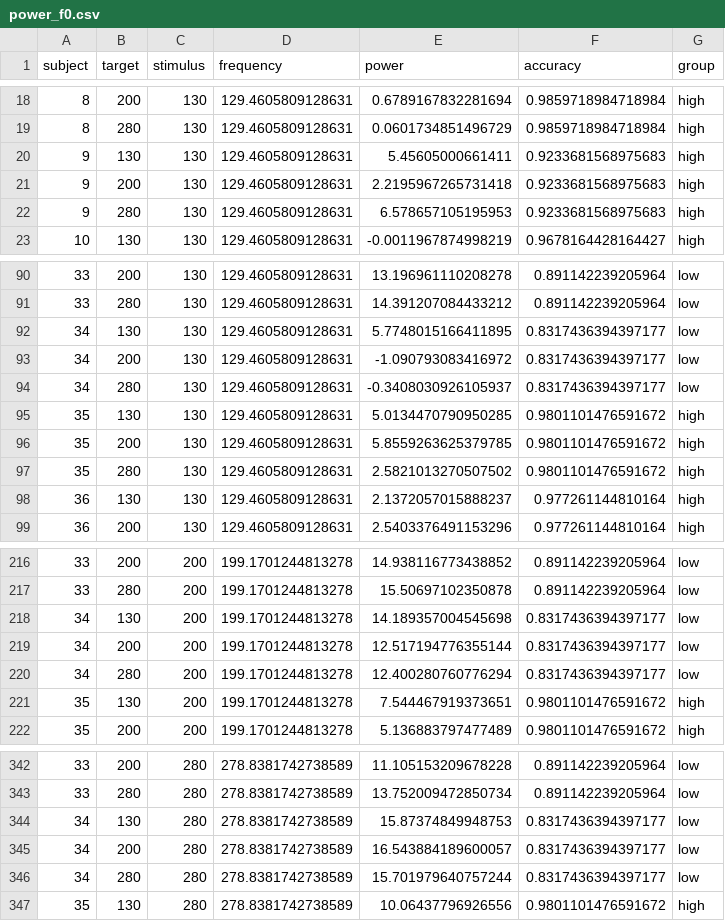
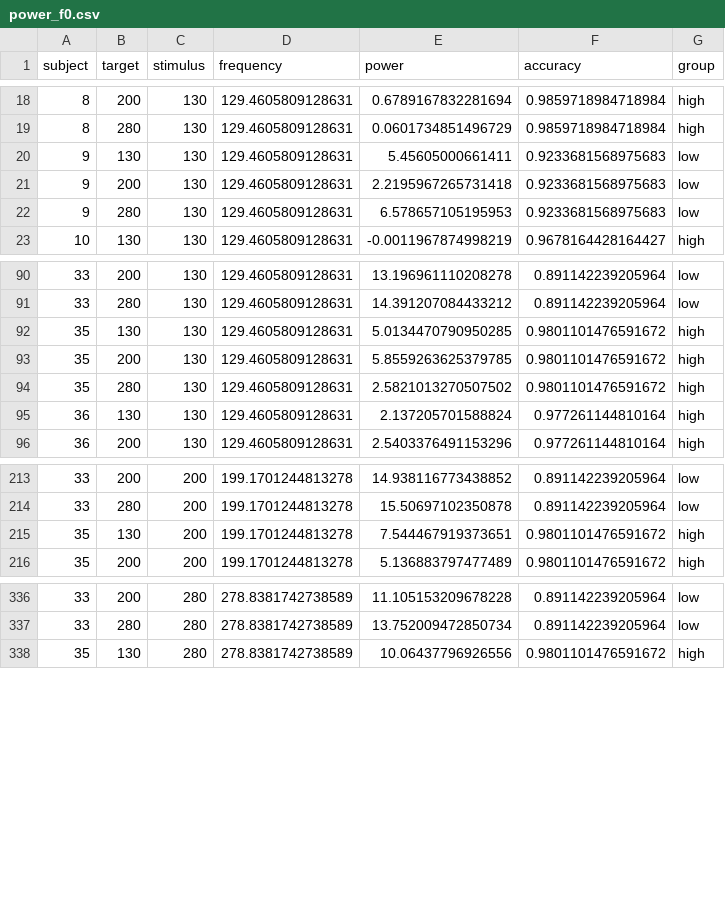
Before and after one commit to letitiayhho/tone-target-monitoring, a CSV file: analysis/power_f0.csv, drawn as a sheet; only a part is shown, gaps mark what is left out; the diff covers the shown part only.

```diff
--- a/analysis/power_f0.csv
+++ b/analysis/power_f0.csv
@@ -19,5 +19,5 @@ subject,target,stimulus,frequency,power,accuracy,group
 8,280,130,129.4605809128631,0.0601734851496729,0.9859718984718984,high
-9,130,130,129.4605809128631,5.45605000661411,0.9233681568975683,high
-9,200,130,129.4605809128631,2.2195967265731418,0.9233681568975683,high
-9,280,130,129.4605809128631,6.578657105195953,0.9233681568975683,high
+9,130,130,129.4605809128631,5.45605000661411,0.9233681568975683,low
+9,200,130,129.4605809128631,2.2195967265731418,0.9233681568975683,low
+9,280,130,129.4605809128631,6.578657105195953,0.9233681568975683,low
 10,130,130,129.4605809128631,-0.0011967874998219,0.9678164428164427,high
@@ -91,5 +91,2 @@ subject,target,stimulus,frequency,power,accuracy,group
 33,280,130,129.4605809128631,14.391207084433212,0.891142239205964,low
-34,130,130,129.4605809128631,5.7748015166411895,0.8317436394397177,low
-34,200,130,129.4605809128631,-1.090793083416972,0.8317436394397177,low
-34,280,130,129.4605809128631,-0.3408030926105937,0.8317436394397177,low
 35,130,130,129.4605809128631,5.0134470790950285,0.9801101476591672,high
@@ -97,3 +94,3 @@ subject,target,stimulus,frequency,power,accuracy,group
 35,280,130,129.4605809128631,2.5821013270507502,0.9801101476591672,high
-36,130,130,129.4605809128631,2.1372057015888237,0.977261144810164,high
+36,130,130,129.4605809128631,2.137205701588824,0.977261144810164,high
 36,200,130,129.4605809128631,2.5403376491153296,0.977261144810164,high
@@ -217,5 +214,2 @@ subject,target,stimulus,frequency,power,accuracy,group
 33,280,200,199.1701244813278,15.50697102350878,0.891142239205964,low
-34,130,200,199.1701244813278,14.189357004545698,0.8317436394397177,low
-34,200,200,199.1701244813278,12.517194776355144,0.8317436394397177,low
-34,280,200,199.1701244813278,12.400280760776294,0.8317436394397177,low
 35,130,200,199.1701244813278,7.544467919373651,0.9801101476591672,high
@@ -343,5 +337,2 @@ subject,target,stimulus,frequency,power,accuracy,group
 33,280,280,278.8381742738589,13.752009472850734,0.891142239205964,low
-34,130,280,278.8381742738589,15.87374849948753,0.8317436394397177,low
-34,200,280,278.8381742738589,16.543884189600057,0.8317436394397177,low
-34,280,280,278.8381742738589,15.701979640757244,0.8317436394397177,low
 35,130,280,278.8381742738589,10.06437796926556,0.9801101476591672,high
```
Also changed, not shown: 15 edited cells elsewhere in this file, analysis/accuracy.csv, analysis/bilingualism.csv, 5 other files.
